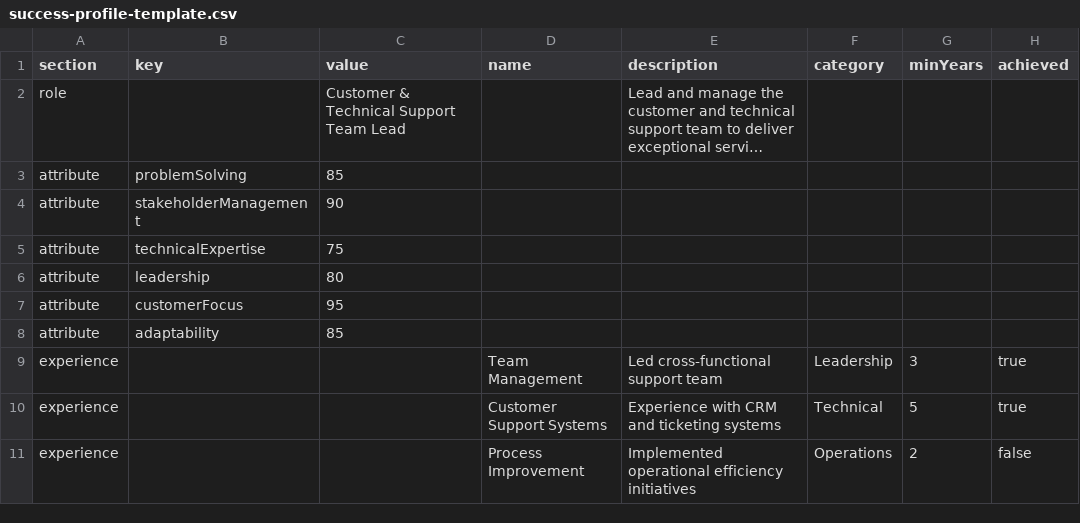
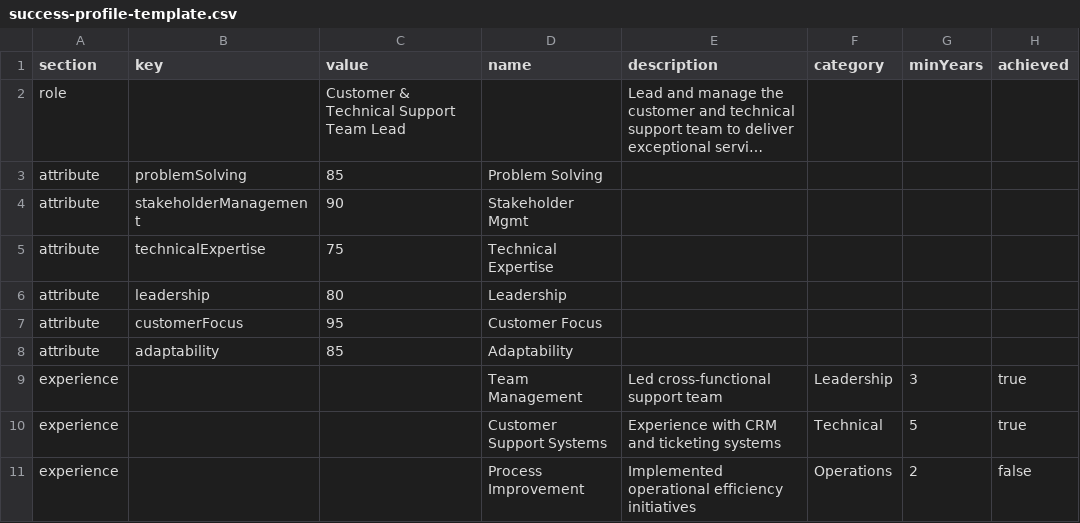
Before and after one commit to Kaizen74/Tal_Acquisition, a CSV file: public/templates/success-profile-template.csv, drawn as a sheet; only a part is shown; long unchanged cells end in …; the diff names each change by its address in the sheet, - before the commit and + after, or states it on an @@ line.

```diff
--- a/public/templates/success-profile-template.csv
+++ b/public/templates/success-profile-template.csv
-D3 (name): (empty)
+D3 (name): Problem Solving
-D4 (name): (empty)
+D4 (name): Stakeholder Mgmt
-D5 (name): (empty)
+D5 (name): Technical Expertise
-D6 (name): (empty)
+D6 (name): Leadership
-D7 (name): (empty)
+D7 (name): Customer Focus
-D8 (name): (empty)
+D8 (name): Adaptability
```
Also changed, not shown: 12 other files.
